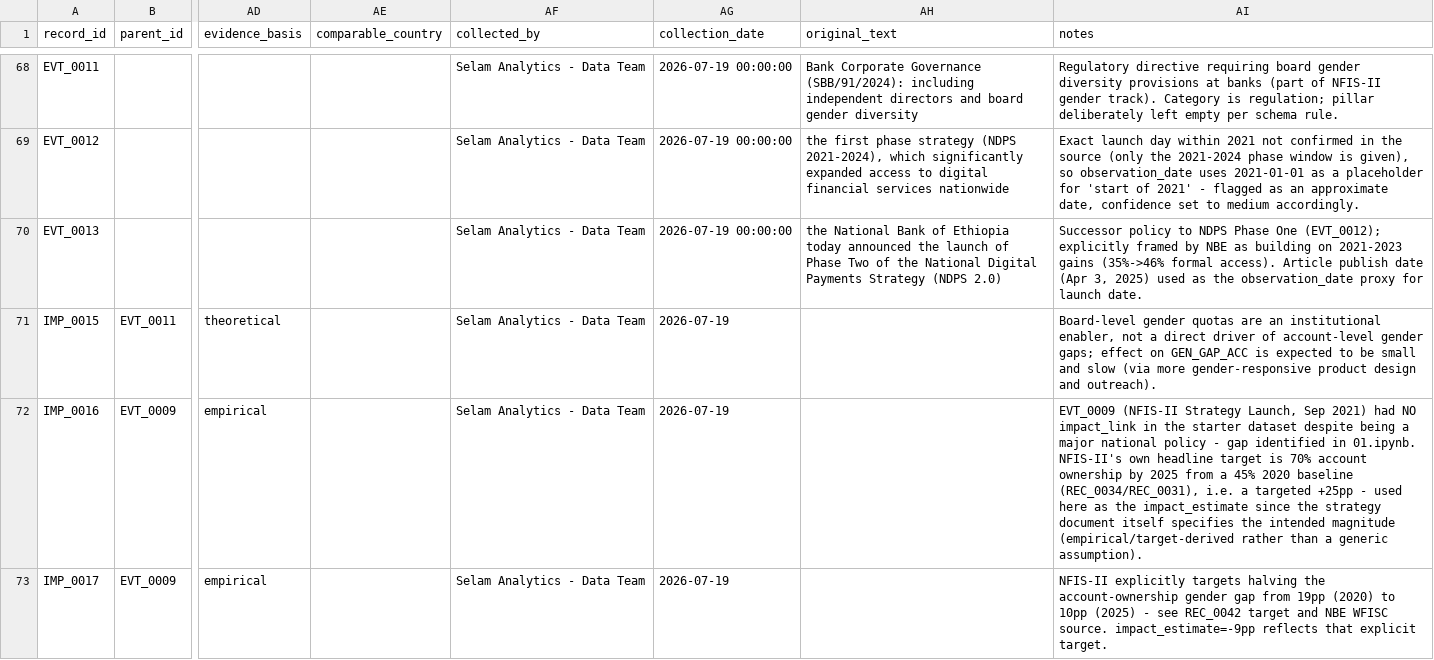
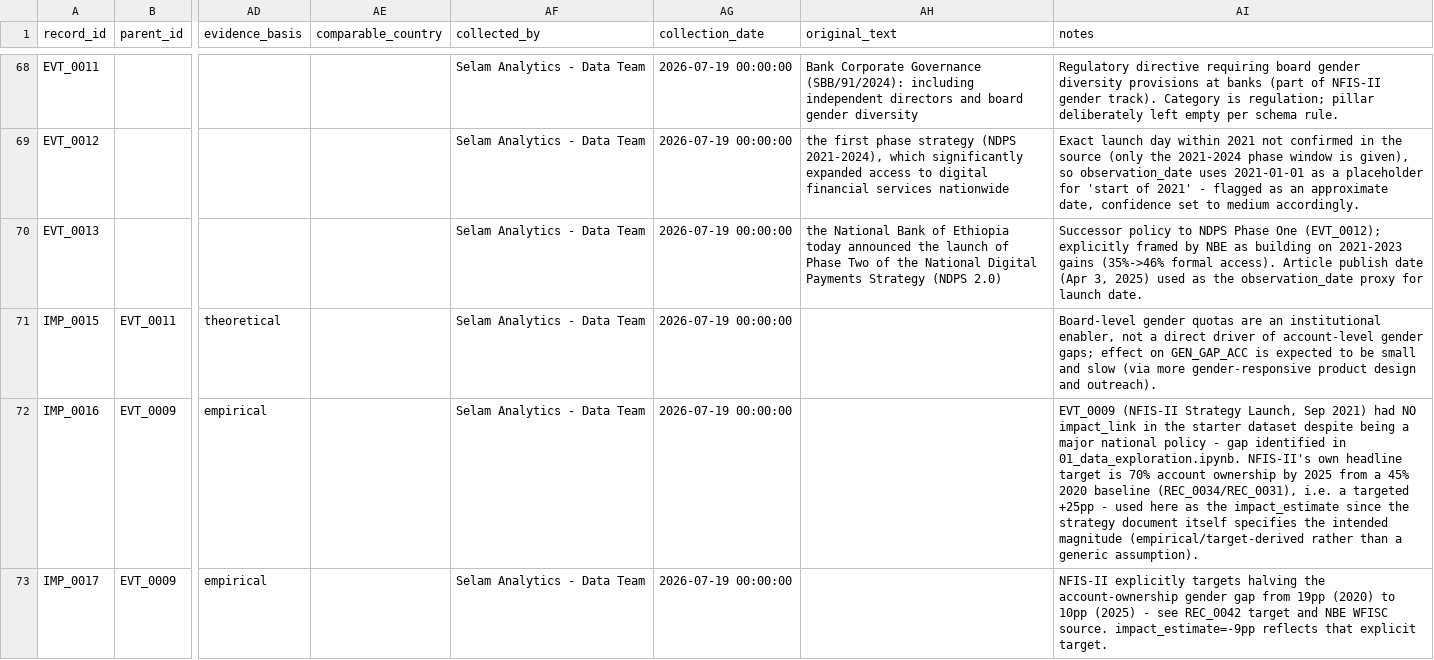
Before and after one commit to oim1999/ethiopia-fi-forecast, a CSV file: data/processed/ethiopia_fi_unified_data_enriched.csv, drawn as a sheet; only a part is shown, gaps mark what is left out; the diff covers the shown part only; the diff names each change by its address in the sheet, - before the commit and + after, or states it on an @@ line.

```diff
--- a/data/processed/ethiopia_fi_unified_data_enriched.csv
+++ b/data/processed/ethiopia_fi_unified_data_enriched.csv
-AG71:AG73 (collection_date): 2026-07-19
+AG71:AG73 (collection_date): 2026-07-19 00:00:00
-AI72 (notes): …identified in 01.ipynb. NFIS-II's own…
+AI72 (notes): …identified in 01_data_exploration.ipynb. NFIS-II's own…
```
Also changed, not shown: 1 added row and 2 edited cells elsewhere in this file, 4 other files.
